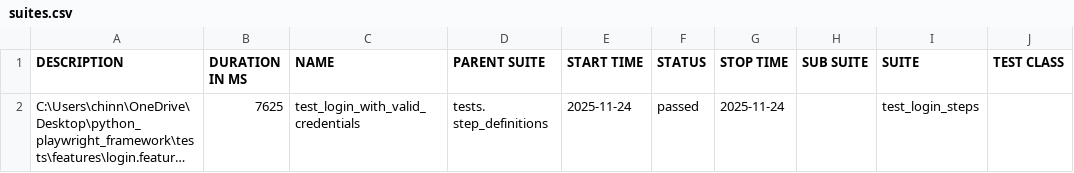
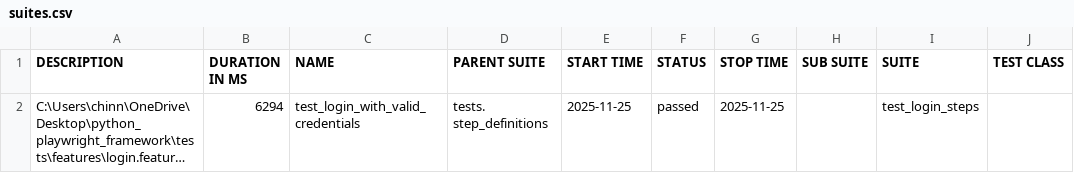
Before and after one commit to chinnaDevOps/Playwright_Python-bdd_Framework_Allure_Reports, a CSV file: reports/allure-report/data/suites.csv, drawn as a sheet; only a part is shown; long unchanged cells end in …; the diff names each change by its address in the sheet, - before the commit and + after, or states it on an @@ line.

```diff
--- a/reports/allure-report/data/suites.csv
+++ b/reports/allure-report/data/suites.csv
-B2 (DURATION IN MS): 7625
+B2 (DURATION IN MS): 6294
-E2 (START TIME): 2025-11-24
+E2 (START TIME): 2025-11-25
-G2 (STOP TIME): 2025-11-24
+G2 (STOP TIME): 2025-11-25
```
Also changed, not shown: 49 other files.
